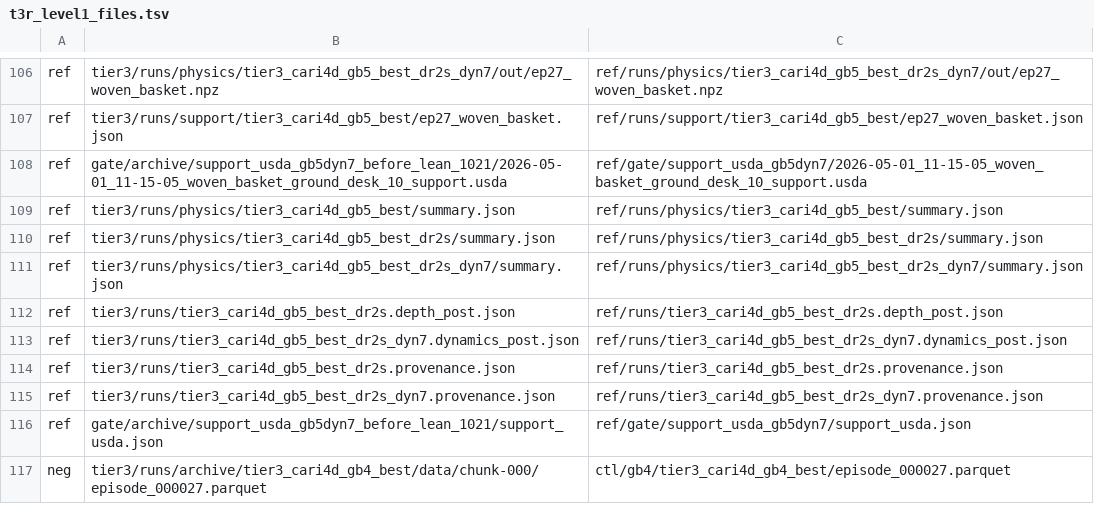
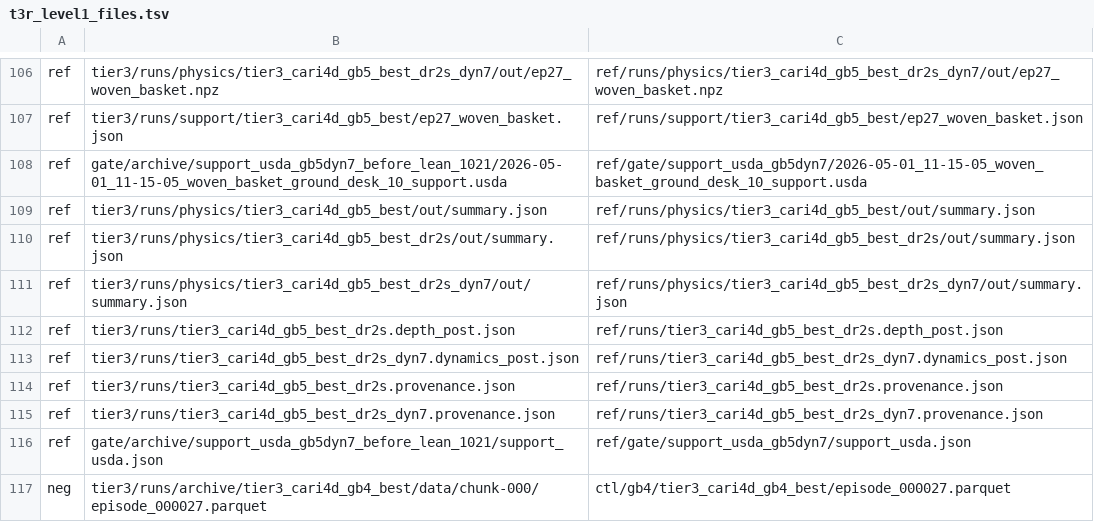
Before and after one commit to Manifold-ai/maniphys_lab_v2d_challenge, a TSV file: stages/recovery/t3r_level1_files.tsv, drawn as a sheet; only a part is shown, gaps mark what is left out.

```diff
--- a/stages/recovery/t3r_level1_files.tsv
+++ b/stages/recovery/t3r_level1_files.tsv
@@ -108,5 +108,5 @@ ref	tier3/runs/support/tier3_cari4d_gb5_best/ep27_woven_basket.json	ref/runs/sup
 ref	gate/archive/support_usda_gb5dyn7_before_lean_1021/2026-05-01_11-15-05_woven_basket_ground_desk_10_support.usda	ref/gate/support_usda_gb5dyn7/2026-05-01_11-15-05_woven_basket_ground_desk_10_support.usda
-ref	tier3/runs/physics/tier3_cari4d_gb5_best/summary.json	ref/runs/physics/tier3_cari4d_gb5_best/summary.json
-ref	tier3/runs/physics/tier3_cari4d_gb5_best_dr2s/summary.json	ref/runs/physics/tier3_cari4d_gb5_best_dr2s/summary.json
-ref	tier3/runs/physics/tier3_cari4d_gb5_best_dr2s_dyn7/summary.json	ref/runs/physics/tier3_cari4d_gb5_best_dr2s_dyn7/summary.json
+ref	tier3/runs/physics/tier3_cari4d_gb5_best/out/summary.json	ref/runs/physics/tier3_cari4d_gb5_best/out/summary.json
+ref	tier3/runs/physics/tier3_cari4d_gb5_best_dr2s/out/summary.json	ref/runs/physics/tier3_cari4d_gb5_best_dr2s/out/summary.json
+ref	tier3/runs/physics/tier3_cari4d_gb5_best_dr2s_dyn7/out/summary.json	ref/runs/physics/tier3_cari4d_gb5_best_dr2s_dyn7/out/summary.json
 ref	tier3/runs/tier3_cari4d_gb5_best_dr2s.depth_post.json	ref/runs/tier3_cari4d_gb5_best_dr2s.depth_post.json
```
